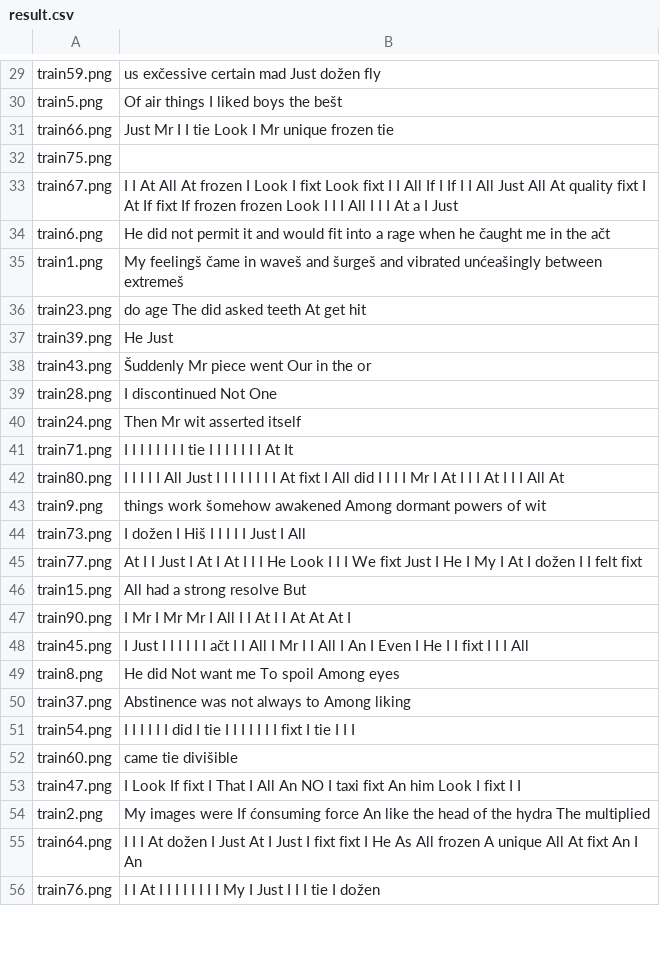
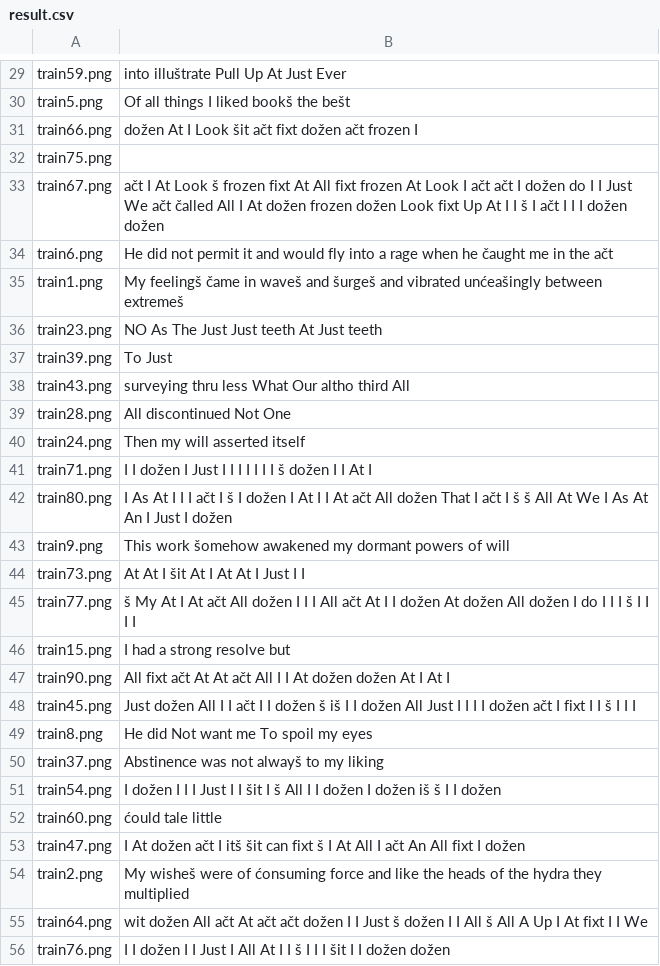
Before and after one commit to vlaksi/Soft-Challenges, a CSV file: izazovi[20-21]/Nedeljni izazov 2 - OCR/sc_2020_challenge_2/result.csv, drawn as a sheet; only a part is shown, gaps mark what is left out; the diff covers the shown part only; the diff names each change by its address in the sheet, - before the commit and + after, or states it on an @@ line.

```diff
--- a/izazovi[20-21]/Nedeljni izazov 2 - OCR/sc_2020_challenge_2/result.csv
+++ b/izazovi[20-21]/Nedeljni izazov 2 - OCR/sc_2020_challenge_2/result.csv
-B29: us exčessive certain mad Just dožen fly
+B29: into illuštrate Pull Up At Just Ever
-B30: Of air things I liked boys the bešt
+B30: Of all things I liked bookš the bešt
-B31: Just Mr I I tie Look I Mr unique frozen tie
+B31: dožen At I Look šit ačt fixt dožen ačt frozen I
-B33: I I At All At frozen I Look I fixt Look fixt I I All If I If I I All Just All At quality fixt I At If fixt If frozen frozen Look I I I All I I I At a I Just
+B33: ačt I At Look š frozen fixt At All fixt frozen At Look I ačt ačt I dožen do I I Just We ačt čalled All I At dožen frozen dožen Look fixt Up At I I š I ačt I I I dožen dožen
-B34: …and would fit into a…
+B34: …and would fly into a…
-B36: do age The did asked teeth At get hit
+B36: NO As The Just Just teeth At Just teeth
-B37: He Just
+B37: To Just
-B38: Šuddenly Mr piece went Our in the or
+B38: surveying thru less What Our altho third All
-B39: I discontinued Not One
+B39: All discontinued Not One
-B40: Then Mr wit asserted itself
+B40: Then my will asserted itself
-B41: I I I I I I I I tie I I I I I I I At It
+B41: I I dožen I Just I I I I I I I š dožen I I At I
-B42: I I I I I All Just I I I I I I I I At fixt I All did I I I I Mr I At I I I At I I I All At
+B42: I As At I I I ačt I š I dožen I At I I At ačt All dožen That I ačt I š š All At We I As At An I Just I dožen
-B43: things work šomehow awakened Among dormant powers of wit
+B43: This work šomehow awakened my dormant powers of will
-B44: I dožen I Hiš I I I I I Just I All
+B44: At At I šit At I At At I Just I I
-B45: At I I Just I At I At I I I He Look I I I We fixt Just I He I My I At I dožen I I felt fixt
+B45: š My At I At ačt All dožen I I I All ačt At I I dožen At dožen All dožen I do I I I š I I I I
-B46: All had a strong resolve But
+B46: I had a strong resolve but
-B47: I Mr I Mr Mr I All I I At I I At At At I
+B47: All fixt ačt At At ačt All I I At dožen dožen At I At I
-B48: I Just I I I I I I ačt I I All I Mr I I All I An I Even I He I I fixt I I I All
+B48: Just dožen All I I ačt I I dožen š iš I I dožen All Just I I I I dožen ačt I fixt I I š I I I
-B49: He did Not want me To spoil Among eyes
+B49: He did Not want me To spoil my eyes
-B50: Abstinence was not always to Among liking
+B50: Abstinence was not alwayš to my liking
-B51: I I I I I I did I tie I I I I I I I fixt I tie I I I
+B51: I dožen I I I Just I I šit I š All I I dožen I dožen iš š I I dožen
-B52: came tie divišible
+B52: ćould tale little
-B53: I Look If fixt I That I All An NO I taxi fixt An him Look I fixt I I
+B53: I At dožen ačt I itš šit can fixt š I At All I ačt An All fixt I dožen
-B54: My images were If ćonsuming force An like the head of the hydra The multiplied
+B54: My wisheš were of ćonsuming force and like the heads of the hydra they multiplied
-B55: I I I At dožen I Just At I Just I fixt fixt I He As All frozen A unique All At fixt An I An
+B55: wit dožen All ačt At ačt ačt dožen I I Just š dožen I I All š All A Up I At fixt I I We
-B56: I I At I I I I I I I I My I Just I I I tie I dožen
+B56: I I dožen I I Just I All At I I š I I I šit I I dožen dožen
```
Also changed, not shown: 67 edited cells elsewhere in this file, 4 other files.
